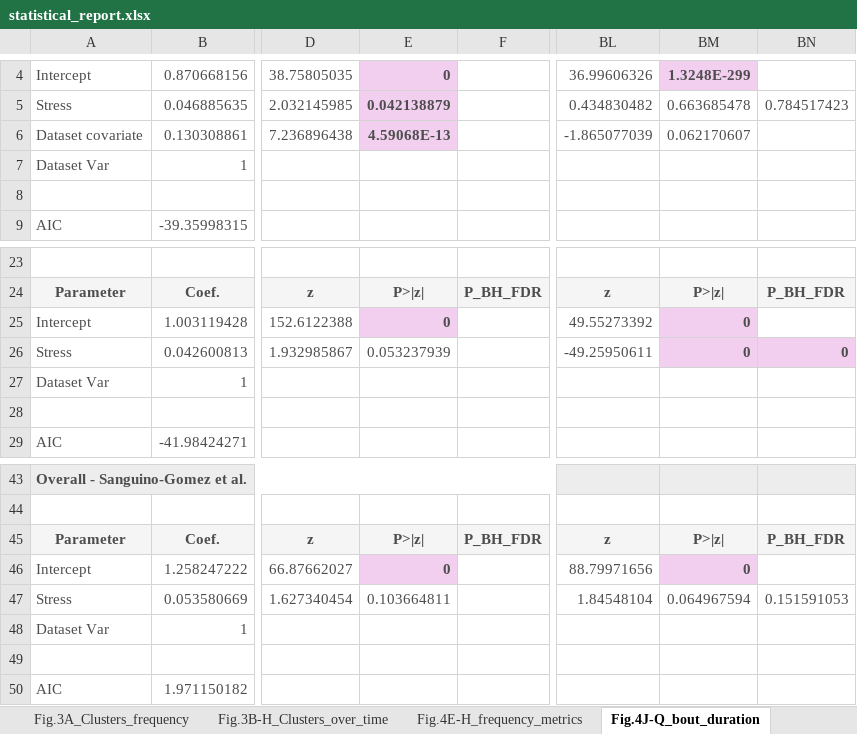
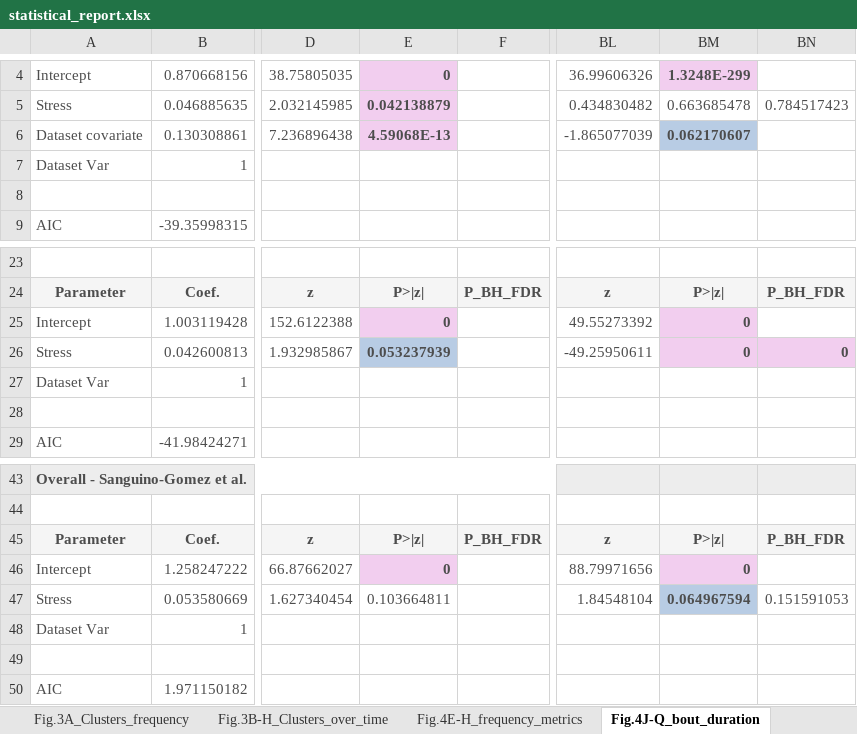
Before and after one commit to antonio-lozano/coping-dynamics-sequencing, an Excel workbook: report/statistical_report.xlsx, sheet Fig.4J-Q_bout_duration, drawn as a sheet; only a part is shown, gaps mark what is left out; values as stored, in another font and other column widths than the file's, no borders; the diff names each change by its address in the sheet, - before the commit and + after, or states it on an @@ line.

```diff
--- a/report/statistical_report.xlsx (sheet Fig.4J-Q_bout_duration)
+++ b/report/statistical_report.xlsx (sheet Fig.4J-Q_bout_duration)
@@ BM6 fill: none → #B8CCE4, bold: off → on @@
@@ E26 fill: none → #B8CCE4, bold: off → on @@
@@ BM47 fill: none → #B8CCE4, bold: off → on @@
```
Also changed, not shown: sheet Fig.5D-J_Time_posthoc, sheet Fig.6L-S_Bout_duration, sheet Fig.2E-F_Precision_recall, sheet Fig.5D-J_Cluster_timecourse, sheet Fig.6G-K_Frequency_metrics, sheet Fig.3B-H_Clusters_over_time, 12 more sheets, other sheet tabs, 33 other files.
